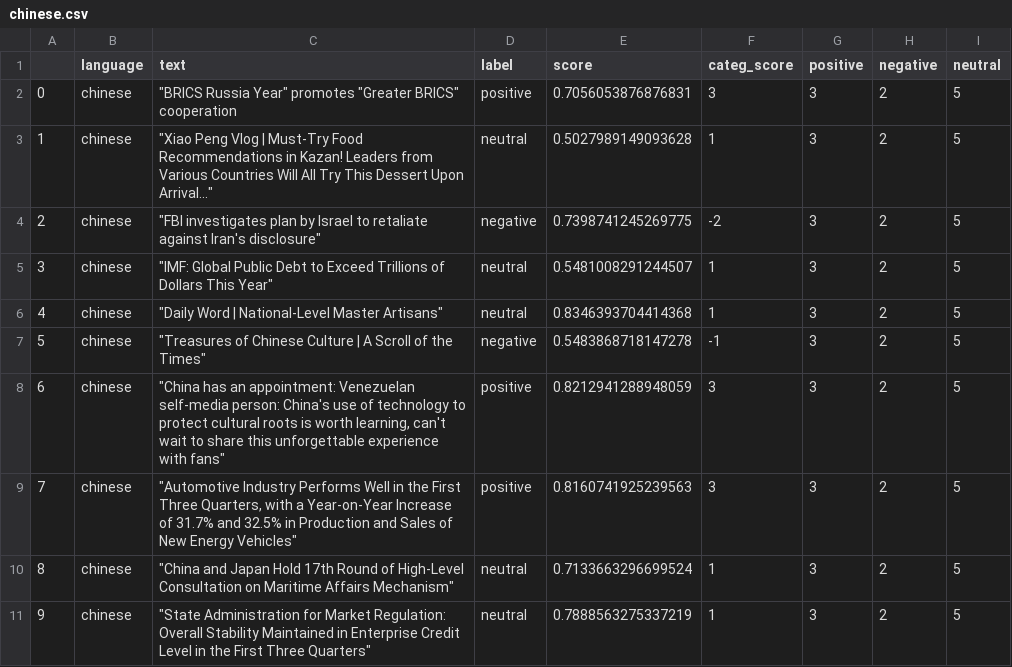
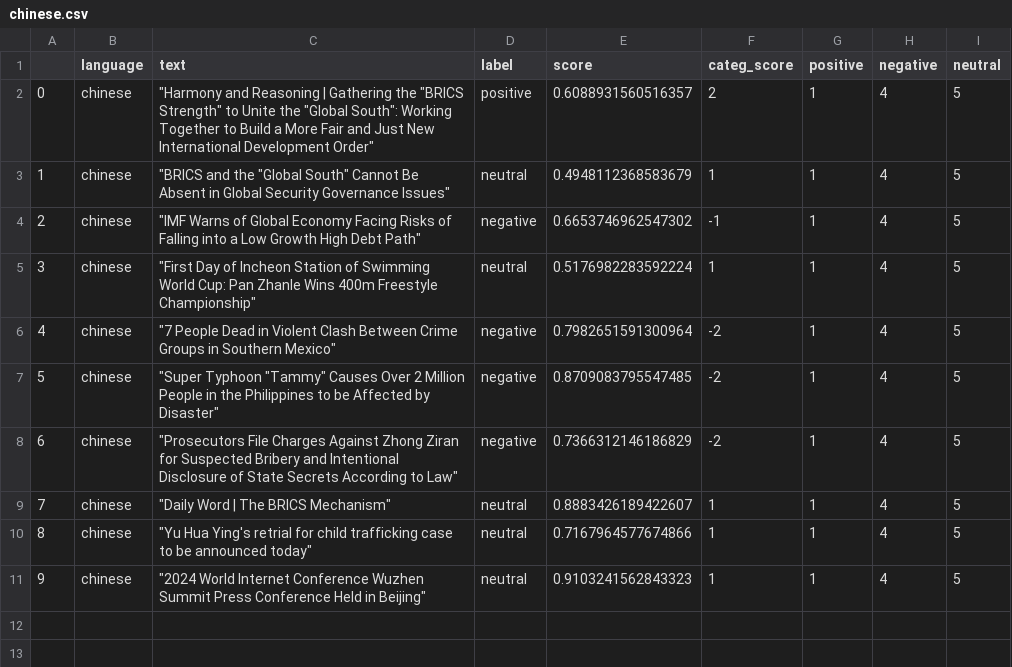
Before and after one commit to mfhan/translatenews, a CSV file: chinese.csv, drawn as a sheet.

```diff
--- a/chinese.csv
+++ b/chinese.csv
@@ -1,11 +1,11 @@
 ,language,text,label,score,categ_score,positive,negative,neutral
-0,chinese,"""BRICS Russia Year"" promotes ""Greater BRICS"" cooperation",positive,0.7056053876876831,3,3,2,5
-1,chinese,"""Xiao Peng Vlog | Must-Try Food Recommendations in Kazan! Leaders from Various Countries Will All Try This Dessert Upon Arrival...""",neutral,0.5027989149093628,1,3,2,5
-2,chinese,"""FBI investigates plan by Israel to retaliate against Iran's disclosure""",negative,0.7398741245269775,-2,3,2,5
-3,chinese,"""IMF: Global Public Debt to Exceed Trillions of Dollars This Year""",neutral,0.5481008291244507,1,3,2,5
-4,chinese,"""Daily Word | National-Level Master Artisans""",neutral,0.8346393704414368,1,3,2,5
-5,chinese,"""Treasures of Chinese Culture | A Scroll of the Times""",negative,0.5483868718147278,-1,3,2,5
-6,chinese,"""China has an appointment: Venezuelan self-media person: China's use of technology to protect cultural roots is worth learning, can't wait to share this unforgettable experience with fans""",positive,0.8212941288948059,3,3,2,5
-7,chinese,"""Automotive Industry Performs Well in the First Three Quarters, with a Year-on-Year Increase of 31.7% and 32.5% in Production and Sales of New Energy Vehicles""",positive,0.8160741925239563,3,3,2,5
-8,chinese,"""China and Japan Hold 17th Round of High-Level Consultation on Maritime Affairs Mechanism""",neutral,0.7133663296699524,1,3,2,5
-9,chinese,"""State Administration for Market Regulation: Overall Stability Maintained in Enterprise Credit Level in the First Three Quarters""",neutral,0.7888563275337219,1,3,2,5
+0,chinese,"""Harmony and Reasoning | Gathering the ""BRICS Strength"" to Unite the ""Global South"": Working Together to Build a More Fair and Just New International Development Order""",positive,0.6088931560516357,2,1,4,5
+1,chinese,"""BRICS and the ""Global South"" Cannot Be Absent in Global Security Governance Issues""",neutral,0.4948112368583679,1,1,4,5
+2,chinese,"""IMF Warns of Global Economy Facing Risks of Falling into a Low Growth High Debt Path""",negative,0.6653746962547302,-1,1,4,5
+3,chinese,"""First Day of Incheon Station of Swimming World Cup: Pan Zhanle Wins 400m Freestyle Championship""",neutral,0.5176982283592224,1,1,4,5
+4,chinese,"""7 People Dead in Violent Clash Between Crime Groups in Southern Mexico""",negative,0.7982651591300964,-2,1,4,5
+5,chinese,"""Super Typhoon ""Tammy"" Causes Over 2 Million People in the Philippines to be Affected by Disaster""",negative,0.8709083795547485,-2,1,4,5
+6,chinese,"""Prosecutors File Charges Against Zhong Ziran for Suspected Bribery and Intentional Disclosure of State Secrets According to Law""",negative,0.7366312146186829,-2,1,4,5
+7,chinese,"""Daily Word | The BRICS Mechanism""",neutral,0.8883426189422607,1,1,4,5
+8,chinese,"""Yu Hua Ying's retrial for child trafficking case to be announced today""",neutral,0.7167964577674866,1,1,4,5
+9,chinese,"""2024 World Internet Conference Wuzhen Summit Press Conference Held in Beijing""",neutral,0.9103241562843323,1,1,4,5
```
